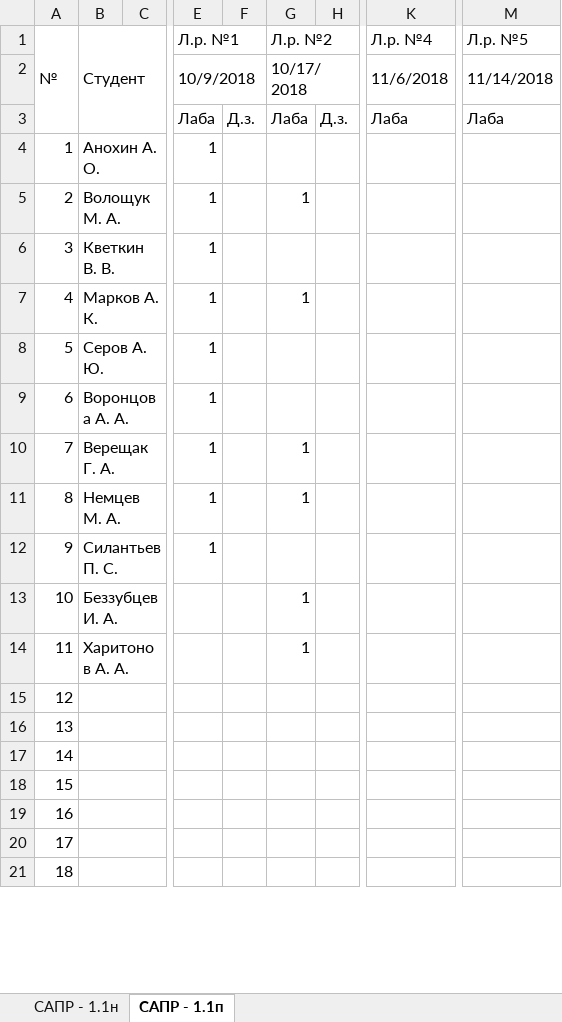
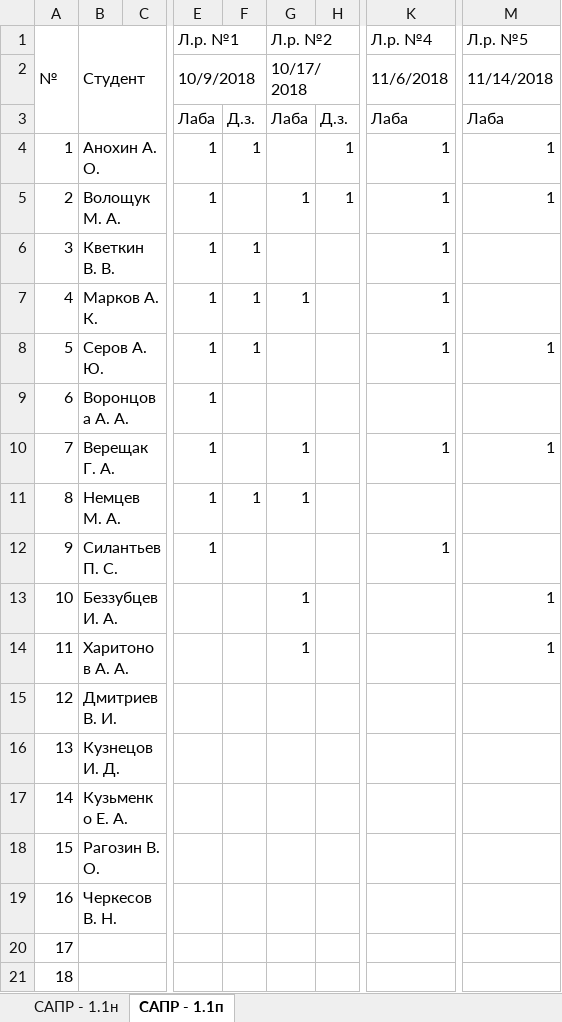
Before and after one commit to SashkaCosmonaut/design-of-aipacs-course, an Excel workbook: Присутствие и дз.xlsx, sheet САПР - 1.1п, drawn as a sheet; only a part is shown, gaps mark what is left out; values as stored, in another font and other column widths than the file's, no cell formats; conditional formats not drawn; the diff names each change by its address in the sheet, - before the commit and + after, or states it on an @@ line.

```diff
--- a/Присутствие и дз.xlsx (sheet САПР - 1.1п)
+++ b/Присутствие и дз.xlsx (sheet САПР - 1.1п)
-F4: (empty)
+F4: 1
-H4:H5: (empty)
+H4:H5: 1
-K4:K8 (Л.р. №4): (empty)
+K4:K8 (Л.р. №4): 1
-M4:M5 (Л.р. №5): (empty)
+M4:M5 (Л.р. №5): 1
-F6:F8: (empty)
+F6:F8: 1
-M8 (Л.р. №5): (empty)
+M8 (Л.р. №5): 1
-K10 (Л.р. №4): (empty)
+K10 (Л.р. №4): 1
-M10 (Л.р. №5): (empty)
+M10 (Л.р. №5): 1
-F11: (empty)
+F11: 1
-K12 (Л.р. №4): (empty)
+K12 (Л.р. №4): 1
-M13:M14 (Л.р. №5): (empty)
+M13:M14 (Л.р. №5): 1
-B15 (Студент): (empty)
+B15 (Студент): Дмитриев В. И.
-B16 (Студент): (empty)
+B16 (Студент): Кузнецов И. Д.
-B17 (Студент): (empty)
+B17 (Студент): Кузьменко Е. А.
-B18 (Студент): (empty)
+B18 (Студент): Рагозин В. О.
-B19 (Студент): (empty)
+B19 (Студент): Черкесов В. Н.
```
Also changed, not shown: sheet САПР - 1.1н, cell formats.
